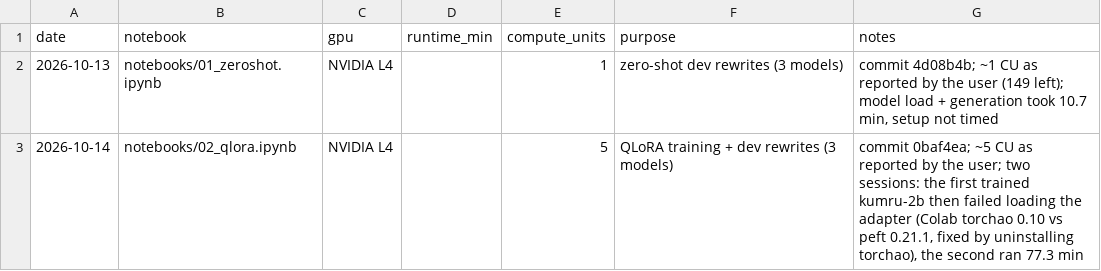
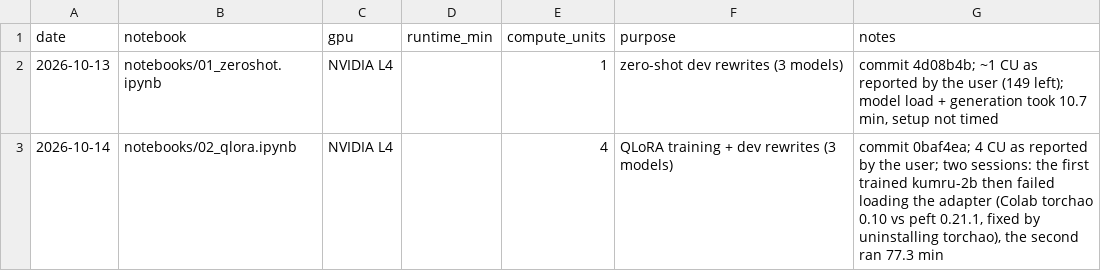
Before and after one commit to EmirhanHasirci11/kvkk-rewriter, a CSV file: results/colab_usage.csv, drawn as a sheet.

```diff
--- a/results/colab_usage.csv
+++ b/results/colab_usage.csv
@@ -2,2 +2,2 @@ date,notebook,gpu,runtime_min,compute_units,purpose,notes
 2026-10-13,notebooks/01_zeroshot.ipynb,NVIDIA L4,,1,zero-shot dev rewrites (3 models),"commit 4d08b4b; ~1 CU as reported by the user (149 left); model load + generation took 10.7 min, setup not timed"
-2026-10-14,notebooks/02_qlora.ipynb,NVIDIA L4,,5,"QLoRA training + dev rewrites (3 models)","commit 0baf4ea; ~5 CU as reported by the user; two sessions: the first trained kumru-2b then failed loading the adapter (Colab torchao 0.10 vs peft 0.21.1, fixed by uninstalling torchao), the second ran 77.3 min"
+2026-10-14,notebooks/02_qlora.ipynb,NVIDIA L4,,4,"QLoRA training + dev rewrites (3 models)","commit 0baf4ea; 4 CU as reported by the user; two sessions: the first trained kumru-2b then failed loading the adapter (Colab torchao 0.10 vs peft 0.21.1, fixed by uninstalling torchao), the second ran 77.3 min"
```
Also changed, not shown: 6 other files.
